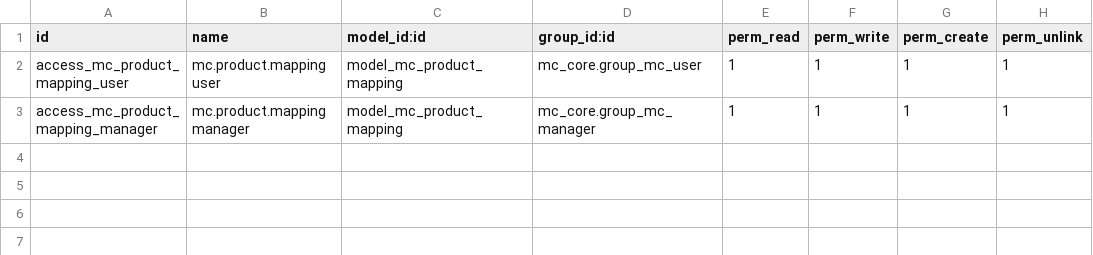
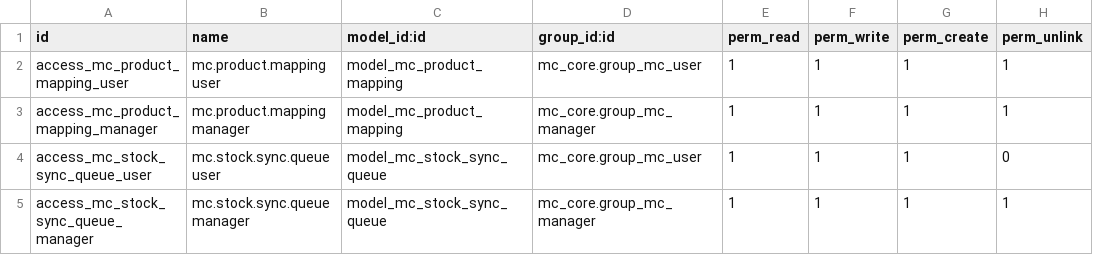
Before and after one commit to Soranikki/Multi-channel, a CSV file: my_addons/mc_product_inventory/security/ir.model.access.csv, drawn as a sheet.

Commit message:
feat: Enhance multichannel integration with new features and improvements
- Added new fields for order processing and reconciliation in mc_channel model.
- Introduced automatic processing and reconciliation of orders via cron jobs.
- Enhanced mc_raw_order model to handle canonical order and payment statuses.
- Implemented stock synchronization queue for better inventory management.
- Updated views to display new fields and statuses for better user experience.
- Added new requirements for httpx to support HTTP requests.
- Created cron jobs for processing incoming orders and reconciling payment statuses.
- Improved error handling and logging for order processing.

```diff
--- a/my_addons/mc_product_inventory/security/ir.model.access.csv
+++ b/my_addons/mc_product_inventory/security/ir.model.access.csv
@@ -3 +3,3 @@ access_mc_product_mapping_user,mc.product.mapping user,model_mc_product_mapping,
 access_mc_product_mapping_manager,mc.product.mapping manager,model_mc_product_mapping,mc_core.group_mc_manager,1,1,1,1
+access_mc_stock_sync_queue_user,mc.stock.sync.queue user,model_mc_stock_sync_queue,mc_core.group_mc_user,1,1,1,0
+access_mc_stock_sync_queue_manager,mc.stock.sync.queue manager,model_mc_stock_sync_queue,mc_core.group_mc_manager,1,1,1,1
```
Also changed, not shown: 28 other files.
